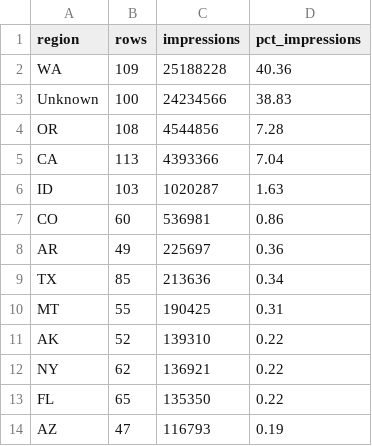
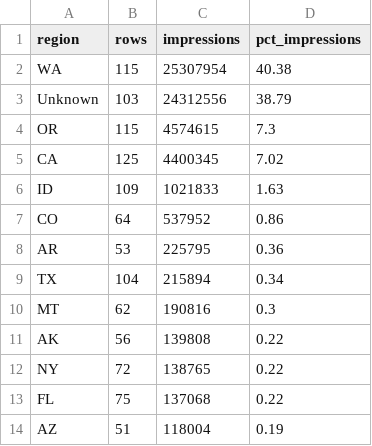
Before and after one commit to mabrantes-carnegie/carnegie-roi, a CSV file: data/q10_region_sanitization_summary.csv, drawn as a sheet; only a part is shown; the diff covers the shown part only.

```diff
--- a/data/q10_region_sanitization_summary.csv
+++ b/data/q10_region_sanitization_summary.csv
@@ -1,14 +1,14 @@
 region,rows,impressions,pct_impressions
-WA,109,25188228,40.36
-Unknown,100,24234566,38.83
-OR,108,4544856,7.28
-CA,113,4393366,7.04
-ID,103,1020287,1.63
-CO,60,536981,0.86
-AR,49,225697,0.36
-TX,85,213636,0.34
-MT,55,190425,0.31
-AK,52,139310,0.22
-NY,62,136921,0.22
-FL,65,135350,0.22
-AZ,47,116793,0.19
+WA,115,25307954,40.38
+Unknown,103,24312556,38.79
+OR,115,4574615,7.3
+CA,125,4400345,7.02
+ID,109,1021833,1.63
+CO,64,537952,0.86
+AR,53,225795,0.36
+TX,104,215894,0.34
+MT,62,190816,0.3
+AK,56,139808,0.22
+NY,72,138765,0.22
+FL,75,137068,0.22
+AZ,51,118004,0.19
```
Also changed, not shown: 79 edited cells elsewhere in this file, data/q10_region_mapping_detail.csv, data/q12_digital_notes.csv, 8 other files.
